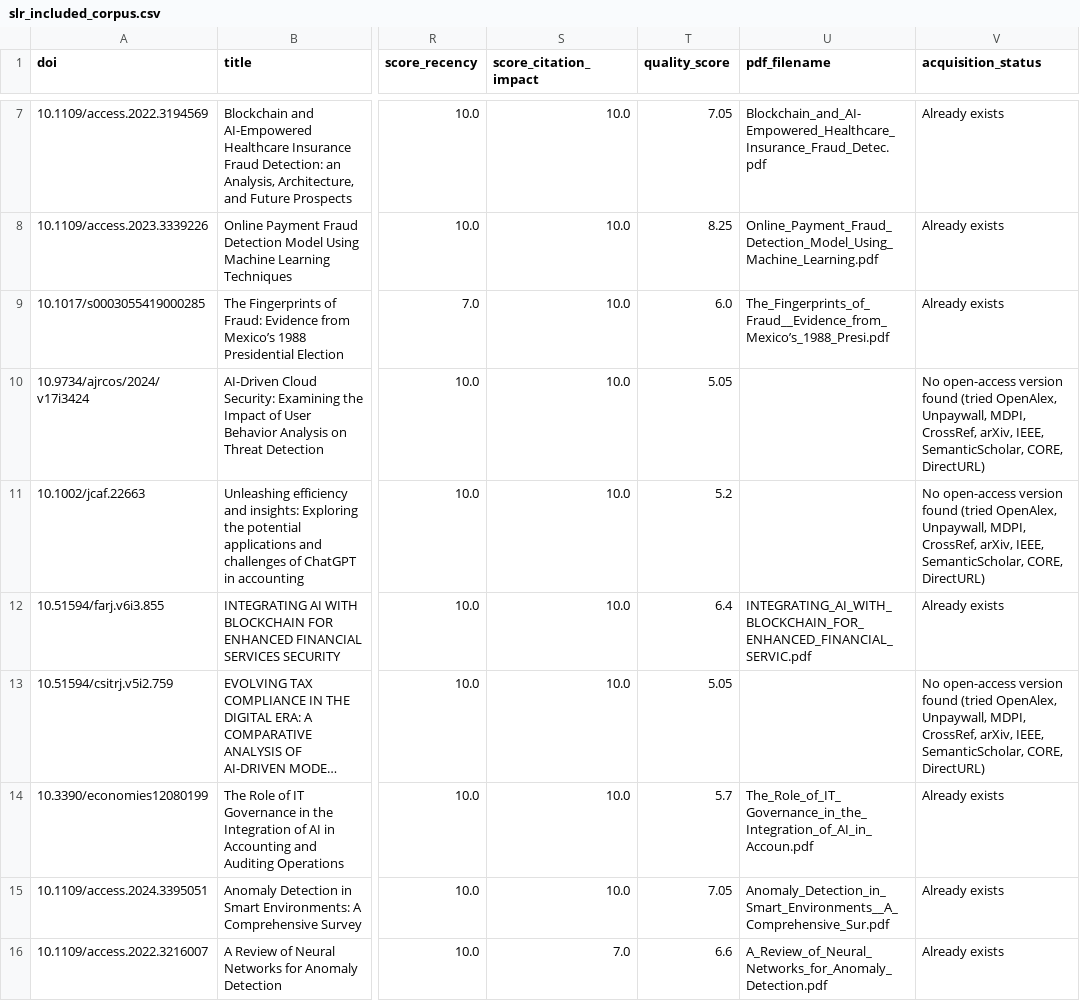
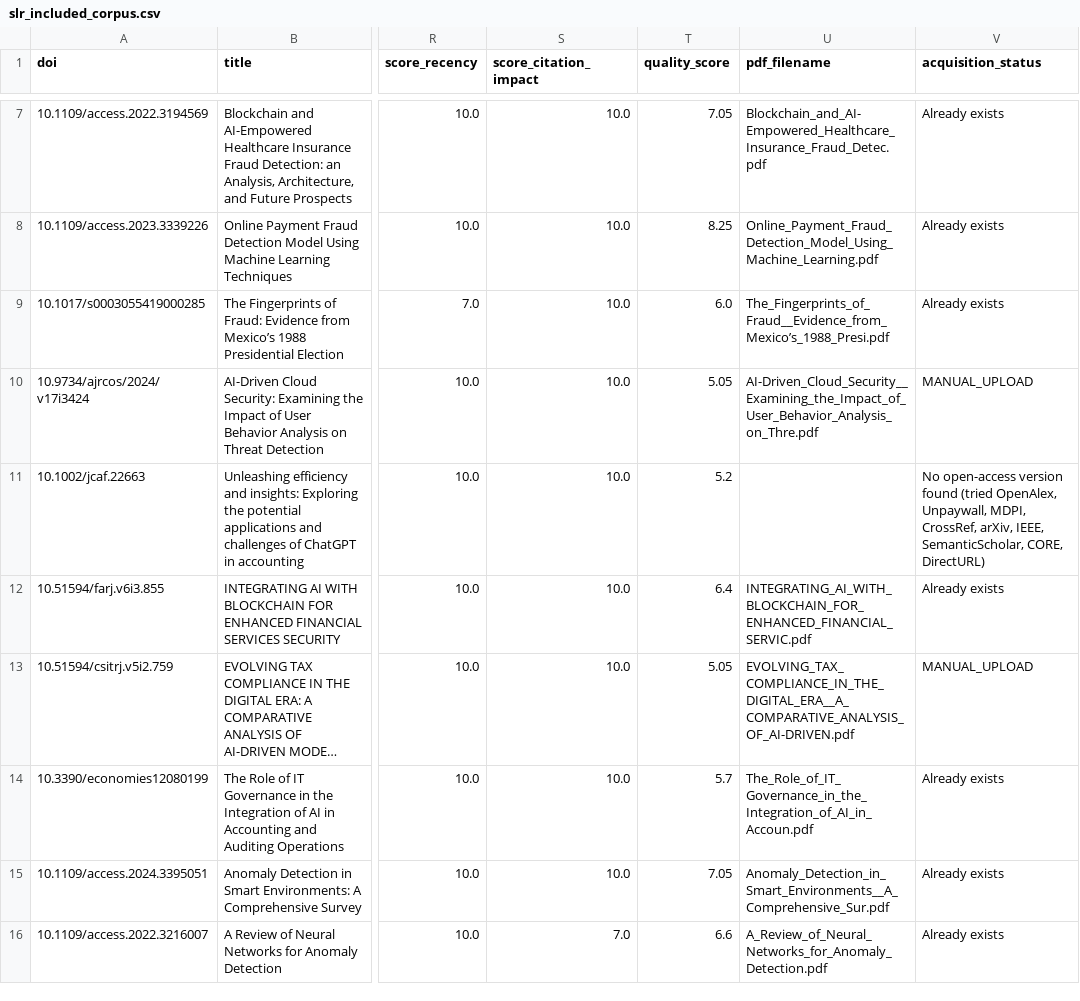
Before and after one commit to FY72X9/is_dandes_anticorr, a CSV file: SLR/scripts/output/slr_included_corpus.csv, drawn as a sheet; only a part is shown, gaps mark what is left out; long unchanged cells end in …; the diff covers the shown part only; the diff names each change by its address in the sheet, - before the commit and + after, or states it on an @@ line.

```diff
--- a/SLR/scripts/output/slr_included_corpus.csv
+++ b/SLR/scripts/output/slr_included_corpus.csv
-U10 (pdf_filename): (empty)
+U10 (pdf_filename): AI-Driven_Cloud_Security__Examining_the_Impact_of_User_Behavior_Analysis_on_Thre.pdf
-V10 (acquisition_status): No open-access version found (tried OpenAlex, Unpaywall, MDPI, CrossRef, arXiv, IEEE, SemanticScholar, CORE, DirectURL)
+V10 (acquisition_status): MANUAL_UPLOAD
-U13 (pdf_filename): (empty)
+U13 (pdf_filename): EVOLVING_TAX_COMPLIANCE_IN_THE_DIGITAL_ERA__A_COMPARATIVE_ANALYSIS_OF_AI-DRIVEN.pdf
-V13 (acquisition_status): No open-access version found (tried OpenAlex, Unpaywall, MDPI, CrossRef, arXiv, IEEE, SemanticScholar, CORE, DirectURL)
+V13 (acquisition_status): MANUAL_UPLOAD
```
Also changed, not shown: 6 edited cells elsewhere in this file, SLR/scripts/output/coded_corpus.csv, 3 other files.
